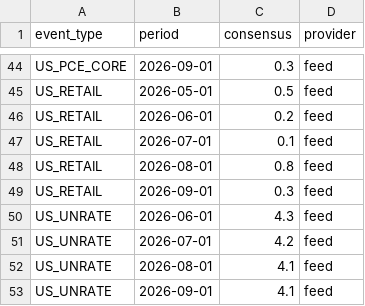
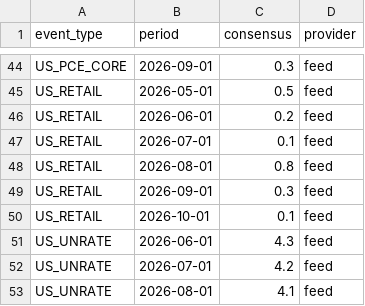
Before and after one commit to mantritam99-create/macro-reaction-model, a CSV file: data/consensus_log.csv, drawn as a sheet; only a part is shown, gaps mark what is left out; the shorter side is filled out with more unchanged rows.

```diff
--- a/data/consensus_log.csv
+++ b/data/consensus_log.csv
@@ -49,2 +49,3 @@ US_RETAIL,2026-08-01,0.8,feed
 US_RETAIL,2026-09-01,0.3,feed
+US_RETAIL,2026-10-01,0.1,feed
 US_UNRATE,2026-06-01,4.3,feed
```
Also changed, not shown: 2 other files.
